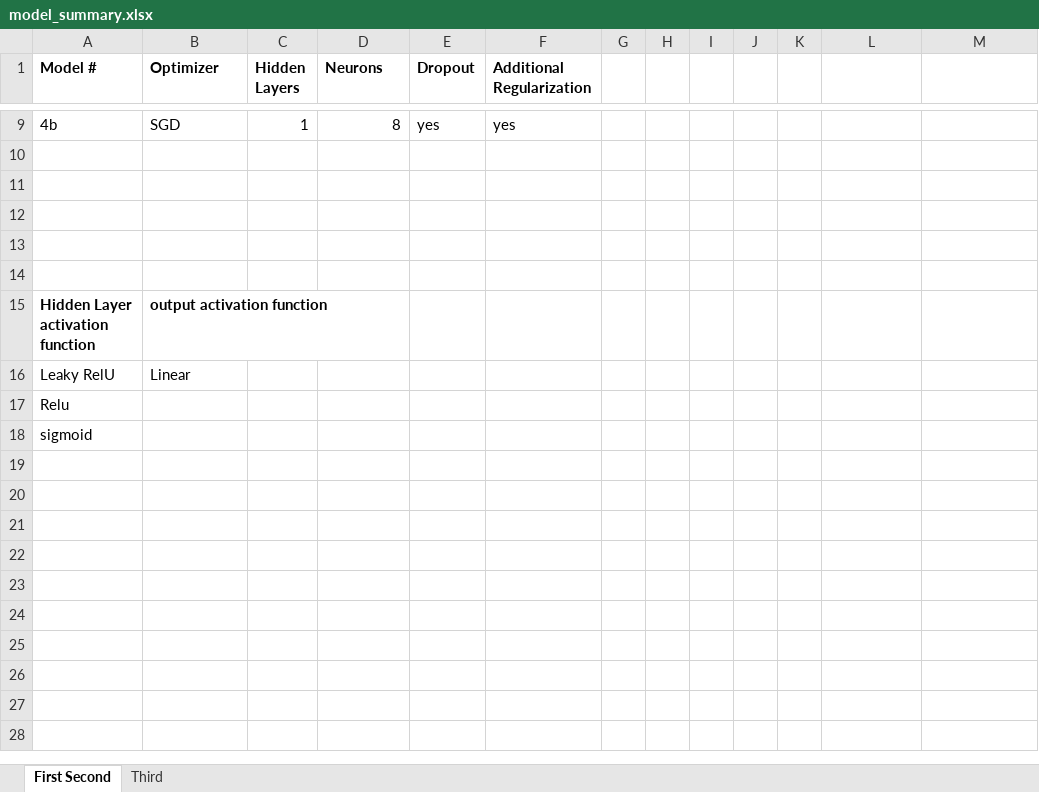
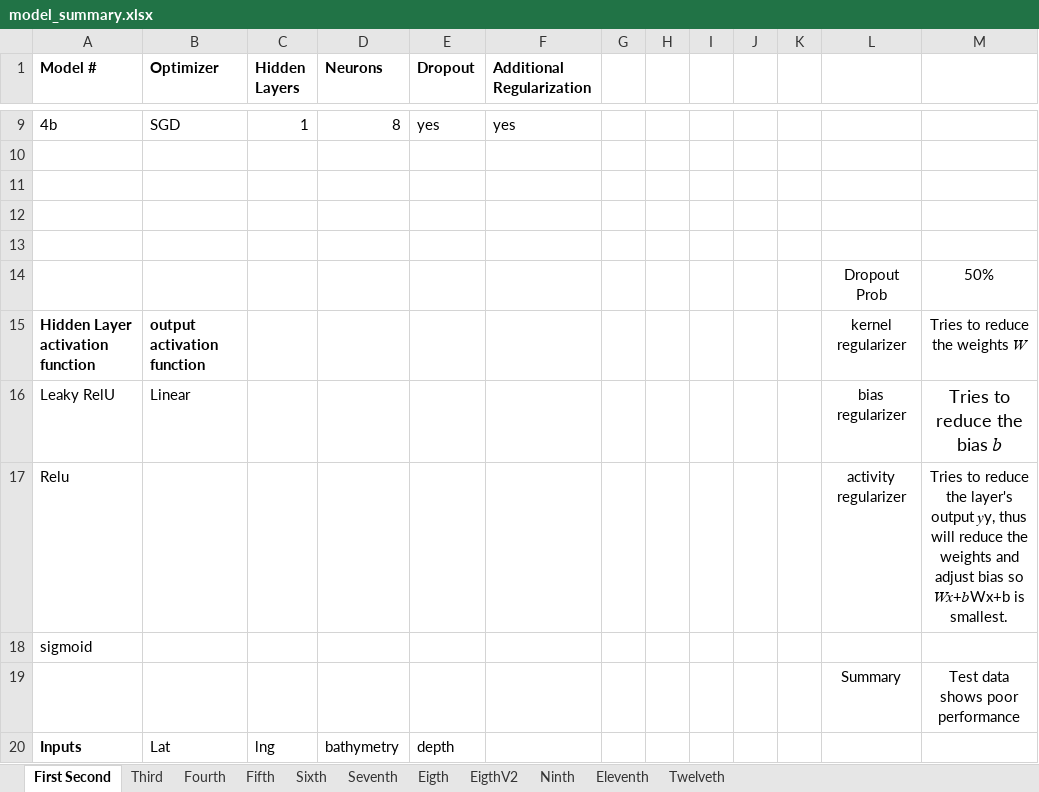
Before and after one commit to goharShoukat/synthetic-CPT, an Excel workbook: model_summary.xlsx, sheet First Second, drawn as a sheet; only a part is shown, gaps mark what is left out; values as stored, in another font and other column widths than the file's, no borders; the diff names each change by its address in the sheet, - before the commit and + after, or states it on an @@ line.

```diff
--- a/model_summary.xlsx (sheet First Second)
+++ b/model_summary.xlsx (sheet First Second)
+sheet tab: Fourth
+sheet tab: Fifth
+sheet tab: Sixth
+sheet tab: Seventh
+sheet tab: Eigth
+sheet tab: EigthV2
+sheet tab: Ninth
+sheet tab: Eleventh
+sheet tab: Twelveth
-row 14: (empty)
+row 14:  |  |  |  |  |  |  |  |  |  |  | Dropout Prob | 50%
-L15: (empty)
+L15: kernel regularizer
-M15: (empty)
+M15: Tries to reduce the weights 𝑊
-L16: (empty)
+L16: bias regularizer
-M16: (empty)
+M16: Tries to reduce the bias 𝑏
-L17: (empty)
+L17: activity regularizer
-M17: (empty)
+M17: Tries to reduce the layer's output 𝑦y, thus will reduce the weights and adjust bias so 𝑊𝑥+𝑏Wx+b is smallest.
+row 19:  |  |  |  |  |  |  |  |  |  |  | Summary | Test data shows poor performance
+row 20: Inputs | Lat | lng | bathymetry | depth
```
Also changed, not shown: sheet Third, 2 other files.
